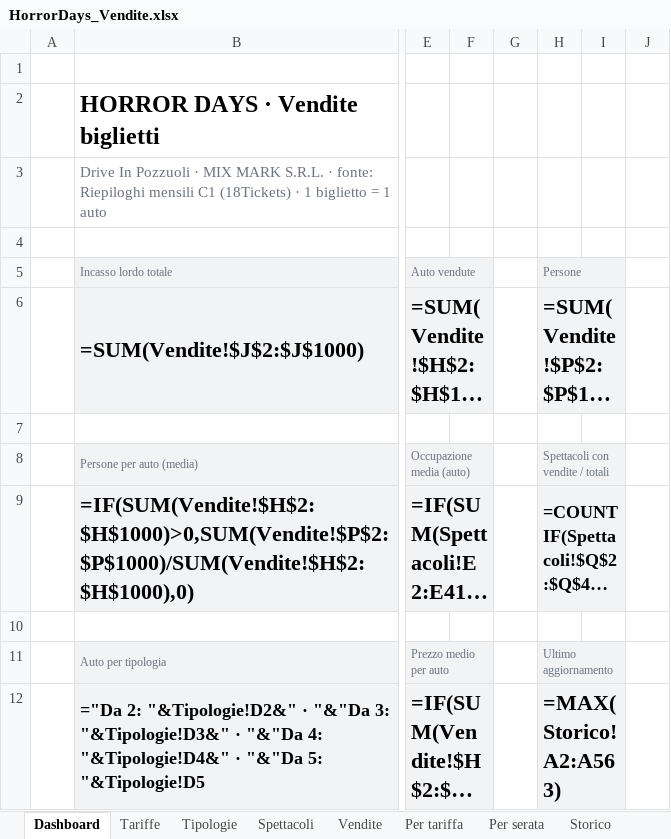
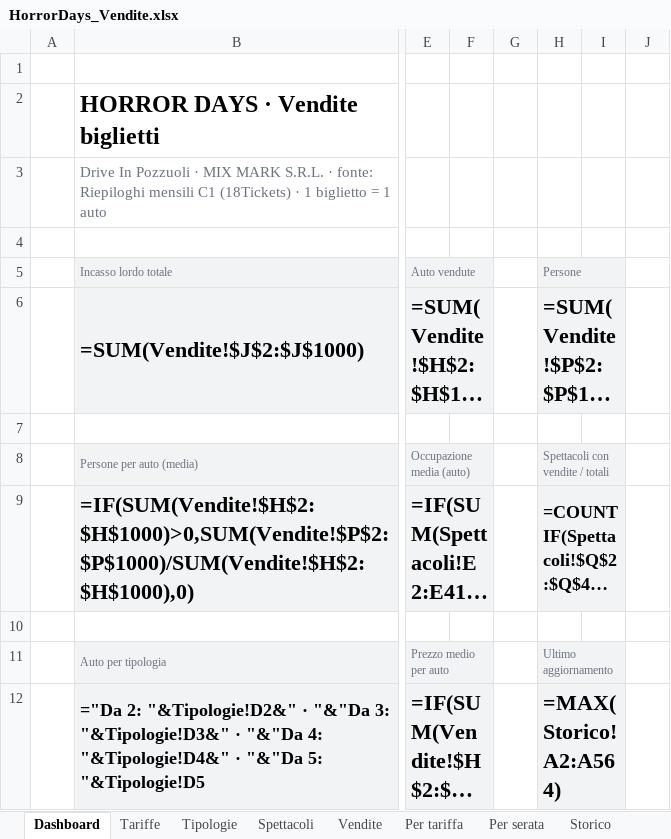
Before and after one commit to boostcreativeai-prog/HorrorDays, an Excel workbook: data/HorrorDays_Vendite.xlsx, sheet Dashboard, drawn as a sheet; only a part is shown, gaps mark what is left out; long unchanged cells end in …; values as stored, in another font and other column widths than the file's, no borders; formulas without a stored value are shown as written; charts and pictures not drawn; the diff names each change by its address in the sheet, - before the commit and + after, or states it on an @@ line.

```diff
--- a/data/HorrorDays_Vendite.xlsx (sheet Dashboard)
+++ b/data/HorrorDays_Vendite.xlsx (sheet Dashboard)
-H12 (Persone): =MAX(Storico!A2:A563)
+H12 (Persone): =MAX(Storico!A2:A564)
```
Also changed, not shown: sheet Storico, charts or pictures, site/HorrorDays_Vendite.xlsx, 4 other files.
